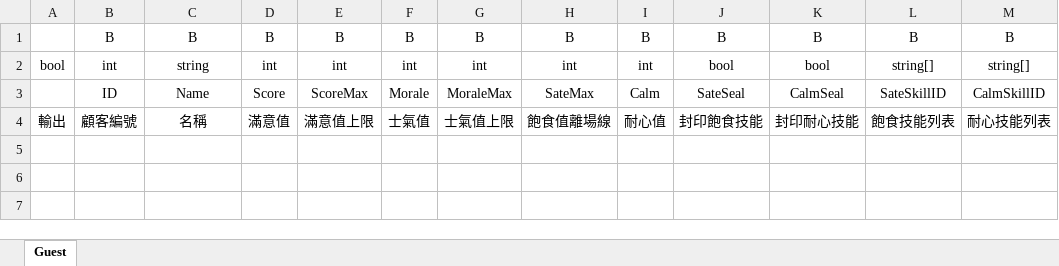
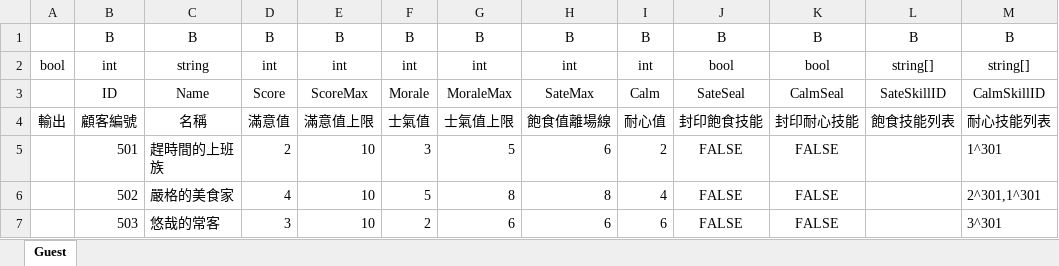
Before and after one commit to yinweli/RovingDiner, an Excel workbook: gamedata/Guest.xlsx, sheet Guest, drawn as a sheet; values as stored, in another font and other column widths than the file's, no borders; charts and pictures not drawn; the diff names each change by its address in the sheet, - before the commit and + after, or states it on an @@ line.

```diff
--- a/gamedata/Guest.xlsx (sheet Guest)
+++ b/gamedata/Guest.xlsx (sheet Guest)
+row 5:  | 501 | 趕時間的上班族 | 2 | 10 | 3 | 5 | 6 | 2 | FALSE | FALSE |  | 1^301
+row 6:  | 502 | 嚴格的美食家 | 4 | 10 | 5 | 8 | 8 | 4 | FALSE | FALSE |  | 2^301,1^301
+row 7:  | 503 | 悠哉的常客 | 3 | 10 | 2 | 6 | 6 | 6 | FALSE | FALSE |  | 3^301
```
Also changed, not shown: charts or pictures, gamedata/Card.xlsx, gamedata/Effect.xlsx, 9 other files.
